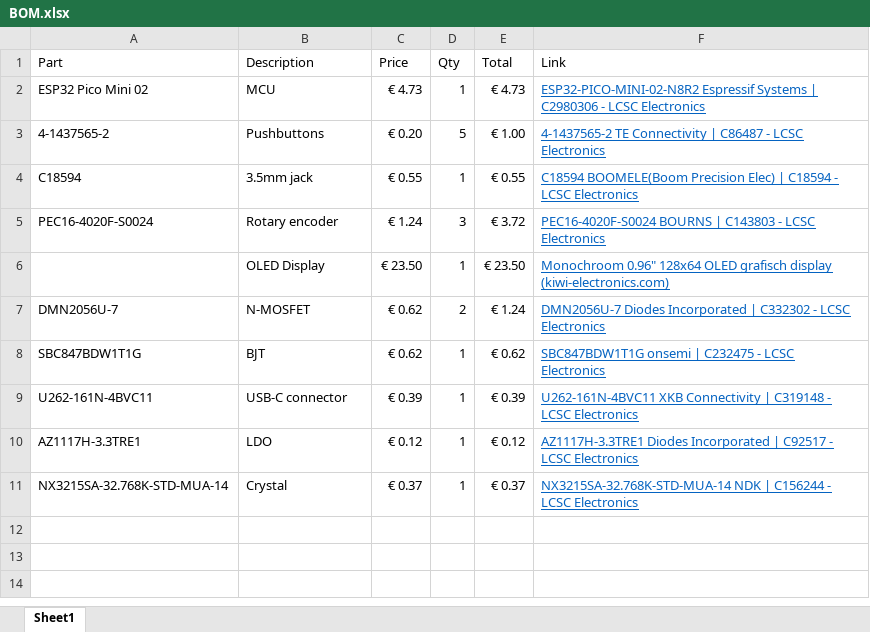
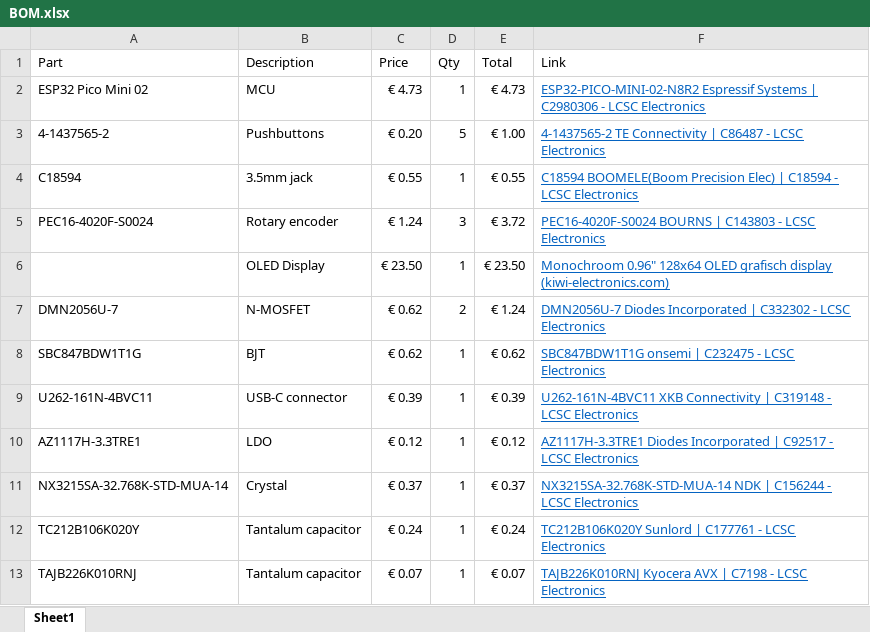
Before and after one commit to edtamarin/Canon-Intervalometer, an Excel workbook: Hardware/BOM.xlsx, sheet Sheet1, drawn as a sheet; values as stored, in another font and other column widths than the file's, no borders; table styles not drawn; the diff names each change by its address in the sheet, - before the commit and + after, or states it on an @@ line.

```diff
--- a/Hardware/BOM.xlsx (sheet Sheet1)
+++ b/Hardware/BOM.xlsx (sheet Sheet1)
+row 12: TC212B106K020Y | Tantalum capacitor | € 0.24 | 1 | € 0.24 | TC212B106K020Y Sunlord | C177761 - LCSC Electronics
+row 13: TAJB226K010RNJ | Tantalum capacitor | € 0.07 | 1 | € 0.07 | TAJB226K010RNJ Kyocera AVX | C7198 - LCSC Electronics
```
Also changed, not shown: 21 other files.
